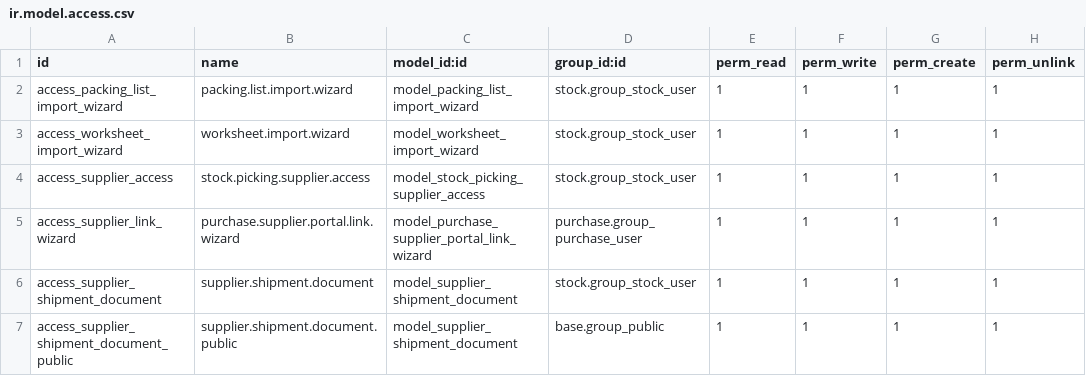
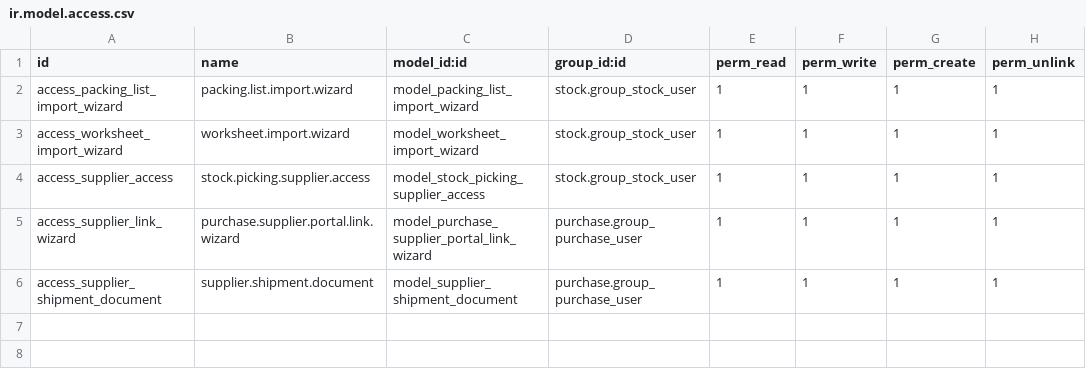
Before and after one commit to antonioqueb/stock_lot_packing_import, a CSV file: security/ir.model.access.csv, drawn as a sheet.

Commit message:
feat: Actualizar permisos de acceso para el documento de envío del proveedor en el portal de compras

```diff
--- a/security/ir.model.access.csv
+++ b/security/ir.model.access.csv
@@ -5,3 +5,2 @@ access_supplier_access,stock.picking.supplier.access,model_stock_picking_supplie
 access_supplier_link_wizard,purchase.supplier.portal.link.wizard,model_purchase_supplier_portal_link_wizard,purchase.group_purchase_user,1,1,1,1
-access_supplier_shipment_document,supplier.shipment.document,model_supplier_shipment_document,stock.group_stock_user,1,1,1,1
-access_supplier_shipment_document_public,supplier.shipment.document.public,model_supplier_shipment_document,base.group_public,1,1,1,1
+access_supplier_shipment_document,supplier.shipment.document,model_supplier_shipment_document,purchase.group_purchase_user,1,1,1,1
```
